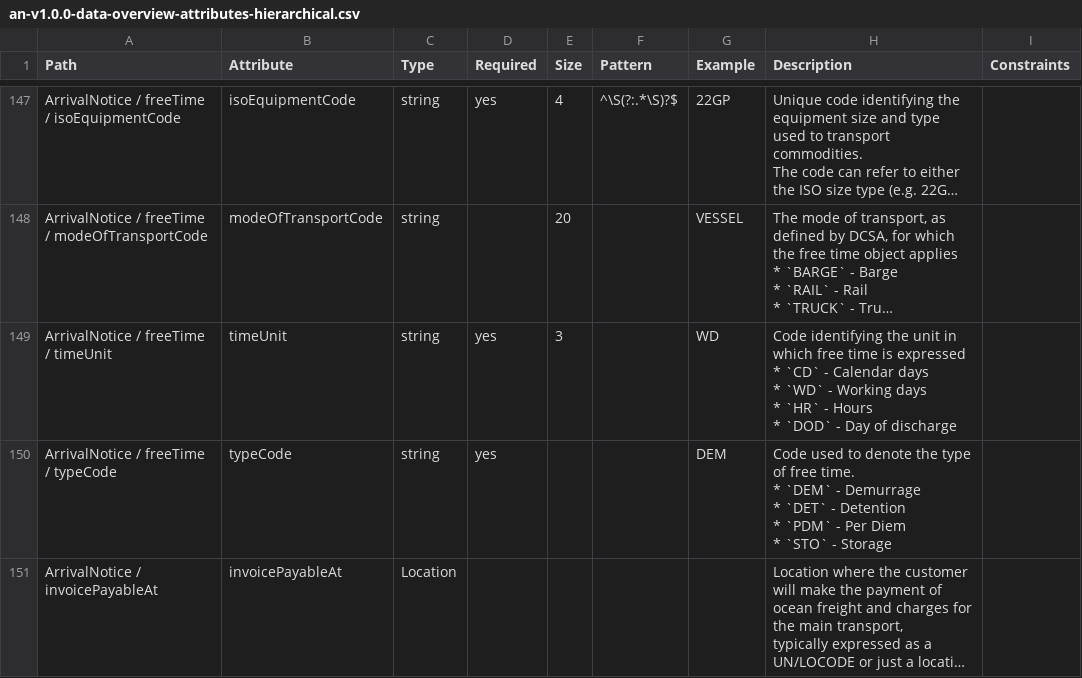
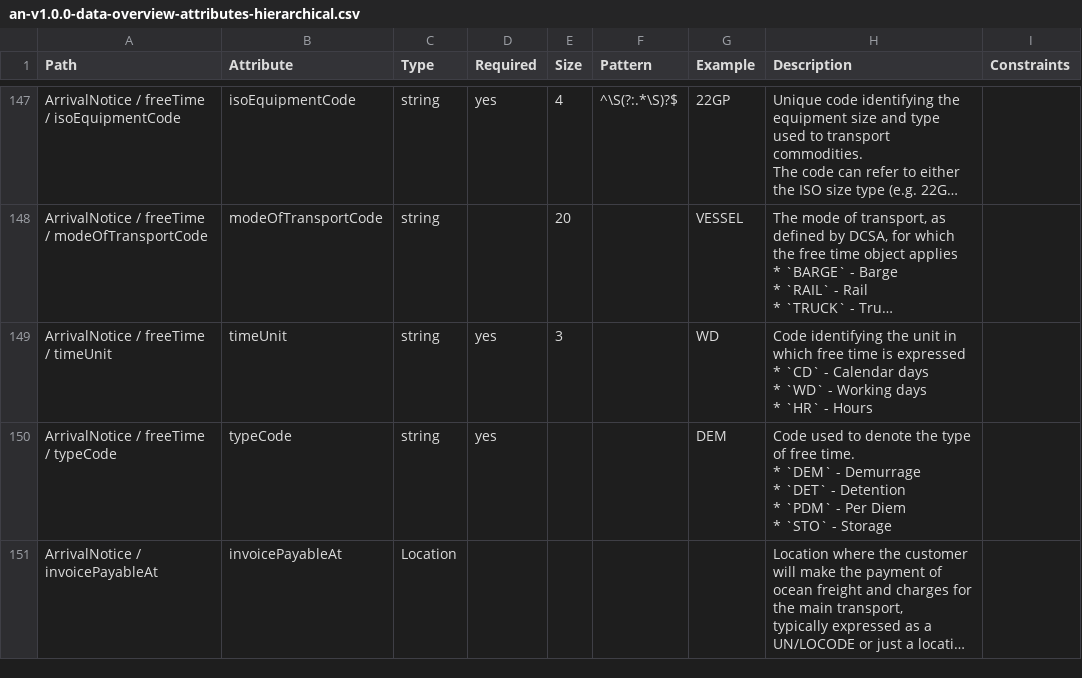
Before and after one commit to dcsaorg/Conformance-Gateway, a CSV file: specifications/generated-resources/an-v1.0.0-data-overview-attributes-hierarchical.csv, drawn as a sheet; only a part is shown, gaps mark what is left out; long unchanged cells end in …; ↵ is a line break in a cell; the diff names each change by its address in the sheet, - before the commit and + after, or states it on an @@ line.

Commit message:
SD-2126 Removed "Day of discharge" as free time unit code

```diff
--- a/specifications/generated-resources/an-v1.0.0-data-overview-attributes-hierarchical.csv
+++ b/specifications/generated-resources/an-v1.0.0-data-overview-attributes-hierarchical.csv
-H149 (Description): …- Hours ↵ * `DOD` - Day of discharge
+H149 (Description): …- Hours
```
Also changed, not shown: specifications/generated-resources/an-v1.0.0-data-overview-attributes-normalized.csv, 2 other files.
